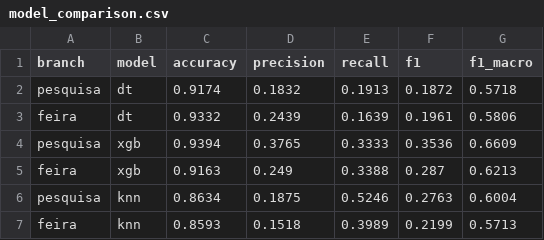
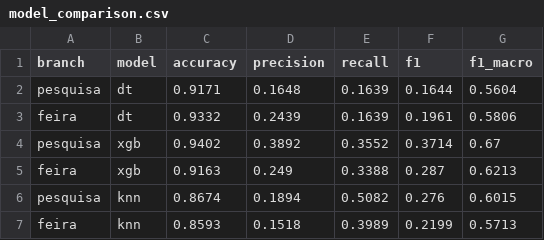
Before and after one commit to brunorjanini/previsao-de-convocacao-wc26, a CSV file: data/processed/model_comparison.csv, drawn as a sheet.

```diff
--- a/data/processed/model_comparison.csv
+++ b/data/processed/model_comparison.csv
@@ -1,7 +1,7 @@
 branch,model,accuracy,precision,recall,f1,f1_macro
-pesquisa,dt,0.9174,0.1832,0.1913,0.1872,0.5718
+pesquisa,dt,0.9171,0.1648,0.1639,0.1644,0.5604
 feira,dt,0.9332,0.2439,0.1639,0.1961,0.5806
-pesquisa,xgb,0.9394,0.3765,0.3333,0.3536,0.6609
+pesquisa,xgb,0.9402,0.3892,0.3552,0.3714,0.67
 feira,xgb,0.9163,0.249,0.3388,0.287,0.6213
-pesquisa,knn,0.8634,0.1875,0.5246,0.2763,0.6004
+pesquisa,knn,0.8674,0.1894,0.5082,0.276,0.6015
 feira,knn,0.8593,0.1518,0.3989,0.2199,0.5713
```
Also changed, not shown: 23 other files.
